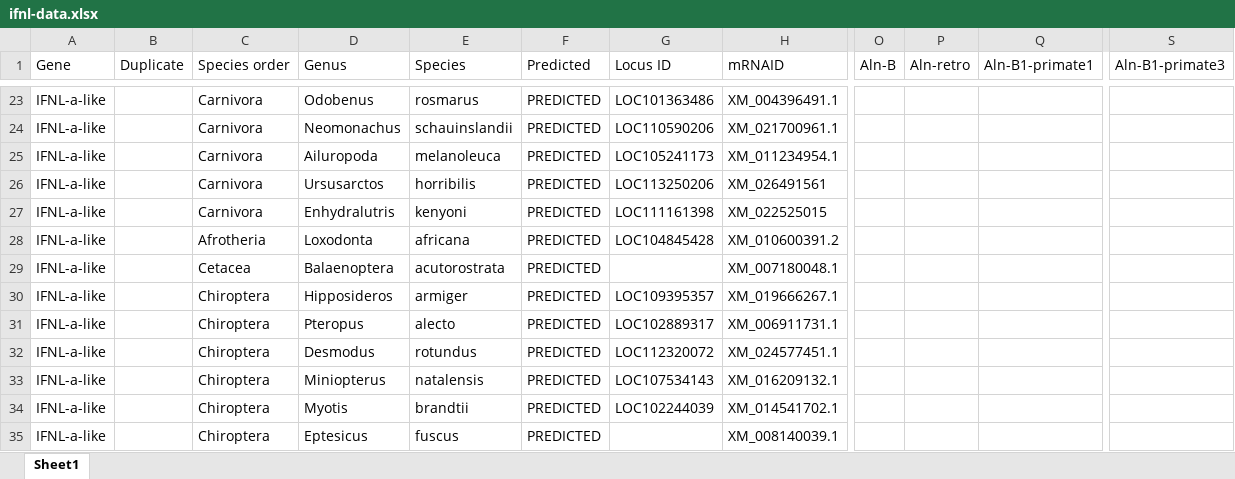
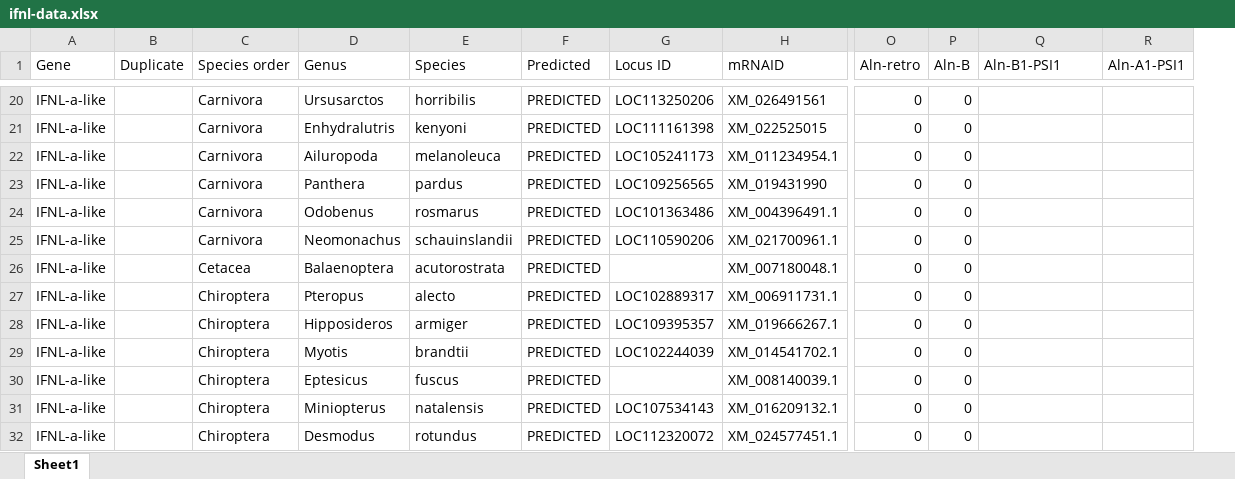
Before and after one commit to giffordlabcvr/IFNL-Evolution, an Excel workbook: tabular/ifnl-data.xlsx, sheet Sheet1, drawn as a sheet; only a part is shown, gaps mark what is left out; values as stored, in another font and other column widths than the file's, no cell formats; conditional formats not drawn; removed rows and columns are numbered as before the commit, all else as after; rows hold the shown columns only; the diff covers the shown part only; the diff names each change by its address in the sheet, - before the commit and + after, or states it on an @@ line.

Commit message:
Added IFNL-B alignment and data

```diff
--- a/tabular/ifnl-data.xlsx (sheet Sheet1)
+++ b/tabular/ifnl-data.xlsx (sheet Sheet1)
-column O (Aln-B), empty
+column P (Aln-B), rows 20-30: all 0
+column R (Aln-A1-PSI1), empty
-column S (Aln-B1-primate3), empty
-Q1: Aln-B1-primate1
+Q1: Aln-B1-PSI1
-D20 (Genus): Odobenus
+D20 (Genus): Ursusarctos
-E20 (Species): rosmarus
+E20 (Species): horribilis
-G20 (Locus ID): LOC101363486
+G20 (Locus ID): LOC113250206
-H20 (mRNAID): XM_004396491.1
+H20 (mRNAID): XM_026491561
-O20:O26 (Aln-retro): (empty)
+O20:O26 (Aln-retro): 0
-D21 (Genus): Neomonachus
+D21 (Genus): Enhydralutris
-E21 (Species): schauinslandii
+E21 (Species): kenyoni
-G21 (Locus ID): LOC110590206
+G21 (Locus ID): LOC111161398
-H21 (mRNAID): XM_021700961.1
+H21 (mRNAID): XM_022525015
-D23 (Genus): Ursusarctos
+D23 (Genus): Panthera
-E23 (Species): horribilis
+E23 (Species): pardus
-G23 (Locus ID): LOC113250206
+G23 (Locus ID): LOC109256565
-H23 (mRNAID): XM_026491561
+H23 (mRNAID): XM_019431990
-D24 (Genus): Enhydralutris
+D24 (Genus): Odobenus
-E24 (Species): kenyoni
+E24 (Species): rosmarus
-G24 (Locus ID): LOC111161398
+G24 (Locus ID): LOC101363486
-H24 (mRNAID): XM_022525015
+H24 (mRNAID): XM_004396491.1
-C25 (Species order): Afrotheria
+C25 (Species order): Carnivora
-D25 (Genus): Loxodonta
+D25 (Genus): Neomonachus
-E25 (Species): africana
+E25 (Species): schauinslandii
-G25 (Locus ID): LOC104845428
+G25 (Locus ID): LOC110590206
-H25 (mRNAID): XM_010600391.2
+H25 (mRNAID): XM_021700961.1
-row 30: IFNL-a-like |  | Chiroptera | Hipposideros | armiger | PREDICTED | LOC109395357 | XM_019666267.1
-O27 (Aln-retro): (empty)
+O27 (Aln-retro): 0
-row 32: IFNL-a-like |  | Chiroptera | Desmodus | rotundus | PREDICTED | LOC112320072 | XM_024577451.1
-D28 (Genus): Miniopterus
+D28 (Genus): Hipposideros
-E28 (Species): natalensis
+E28 (Species): armiger
-G28 (Locus ID): LOC107534143
+G28 (Locus ID): LOC109395357
-H28 (mRNAID): XM_016209132.1
+H28 (mRNAID): XM_019666267.1
-O28:O30 (Aln-retro): (empty)
+O28:O30 (Aln-retro): 0
+row 31: IFNL-a-like |  | Chiroptera | Miniopterus | natalensis | PREDICTED | LOC107534143 | XM_016209132.1 | 0 | 0
+row 32: IFNL-a-like |  | Chiroptera | Desmodus | rotundus | PREDICTED | LOC112320072 | XM_024577451.1 | 0 | 0
```
Also changed, not shown: 46 added rows, 17 removed rows and 84 edited cells elsewhere in this sheet, cell formats, 2 other files.
